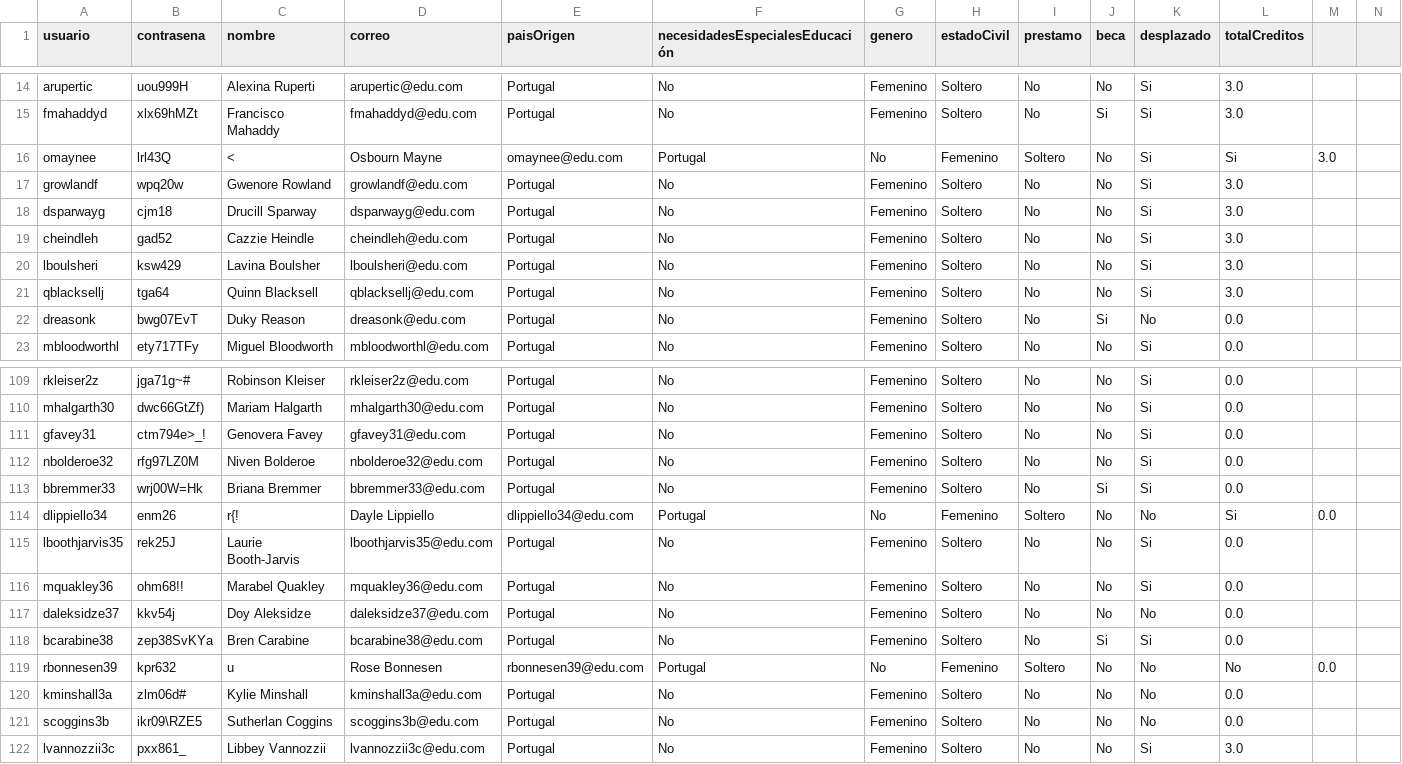
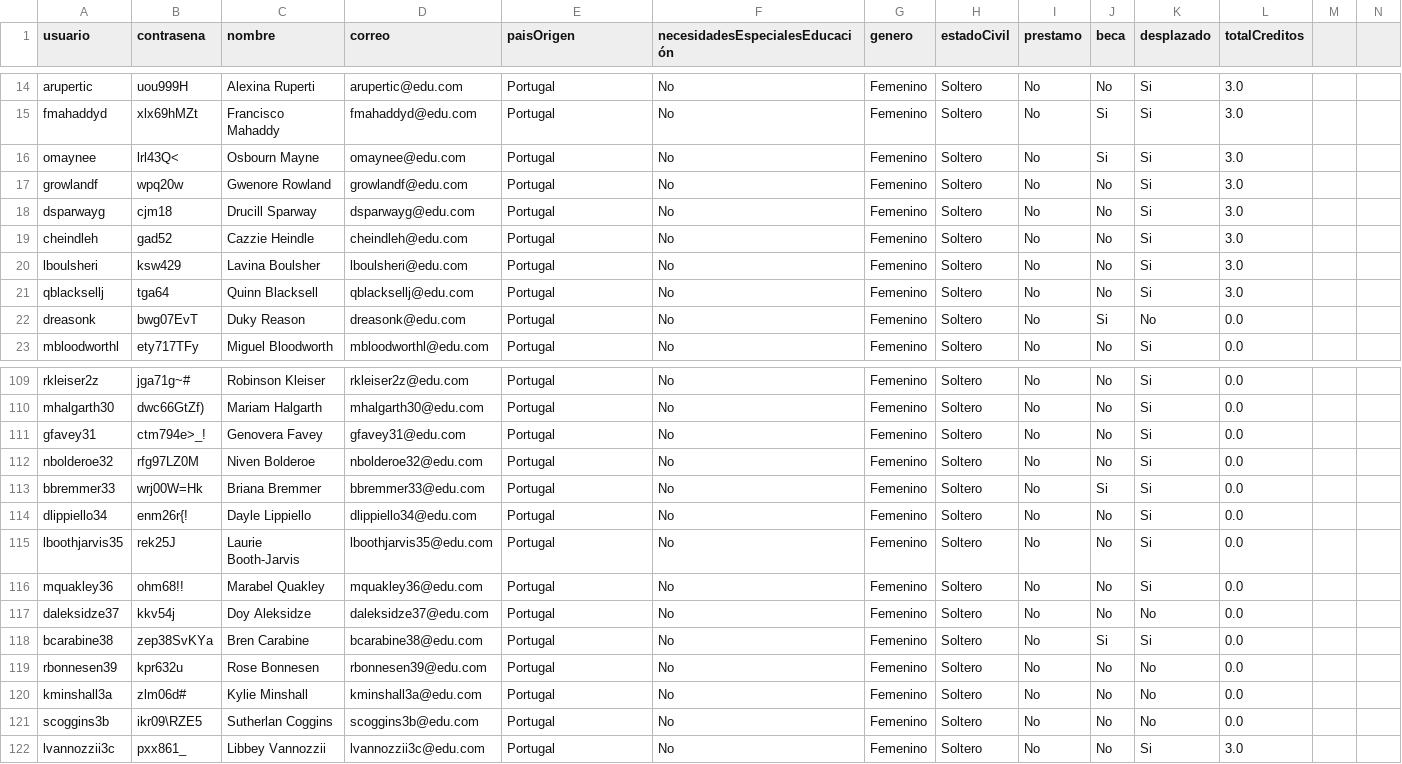
Before and after one commit to natam226/datasets_proyecto, a CSV file: data_estudiantes.csv, drawn as a sheet; only a part is shown, gaps mark what is left out; the diff covers the shown part only; the diff names each change by its address in the sheet, - before the commit and + after, or states it on an @@ line.

Commit message:
Update data_estudiantes.csv

```diff
--- a/data_estudiantes.csv
+++ b/data_estudiantes.csv
-B16 (contrasena): lrl43Q
+B16 (contrasena): lrl43Q<
-C16 (nombre): <
+C16 (nombre): Osbourn Mayne
-D16 (correo): Osbourn Mayne
+D16 (correo): omaynee@edu.com
-E16 (paisOrigen): omaynee@edu.com
+E16 (paisOrigen): Portugal
-F16 (necesidadesEspecialesEducación): Portugal
+F16 (necesidadesEspecialesEducación): No
-G16 (genero): No
+G16 (genero): Femenino
-H16 (estadoCivil): Femenino
+H16 (estadoCivil): Soltero
-I16 (prestamo): Soltero
+I16 (prestamo): No
-J16 (beca): No
+J16 (beca): Si
-L16 (totalCreditos): Si
+L16 (totalCreditos): 3.0
-M16: 3.0
+M16: (empty)
-B114 (contrasena): enm26
+B114 (contrasena): enm26r{!
-C114 (nombre): r{!
+C114 (nombre): Dayle Lippiello
-D114 (correo): Dayle Lippiello
+D114 (correo): dlippiello34@edu.com
-E114 (paisOrigen): dlippiello34@edu.com
+E114 (paisOrigen): Portugal
-F114 (necesidadesEspecialesEducación): Portugal
+F114 (necesidadesEspecialesEducación): No
-G114 (genero): No
+G114 (genero): Femenino
-H114 (estadoCivil): Femenino
+H114 (estadoCivil): Soltero
-I114 (prestamo): Soltero
+I114 (prestamo): No
-K114 (desplazado): No
+K114 (desplazado): Si
-L114 (totalCreditos): Si
+L114 (totalCreditos): 0.0
-M114: 0.0
+M114: (empty)
-B119 (contrasena): kpr632
+B119 (contrasena): kpr632u
-C119 (nombre): u
+C119 (nombre): Rose Bonnesen
-D119 (correo): Rose Bonnesen
+D119 (correo): rbonnesen39@edu.com
-E119 (paisOrigen): rbonnesen39@edu.com
+E119 (paisOrigen): Portugal
-F119 (necesidadesEspecialesEducación): Portugal
+F119 (necesidadesEspecialesEducación): No
-G119 (genero): No
+G119 (genero): Femenino
-H119 (estadoCivil): Femenino
+H119 (estadoCivil): Soltero
-I119 (prestamo): Soltero
+I119 (prestamo): No
-L119 (totalCreditos): No
+L119 (totalCreditos): 0.0
-M119: 0.0
+M119: (empty)
```
Also changed, not shown: 61 edited cells elsewhere in this file.
